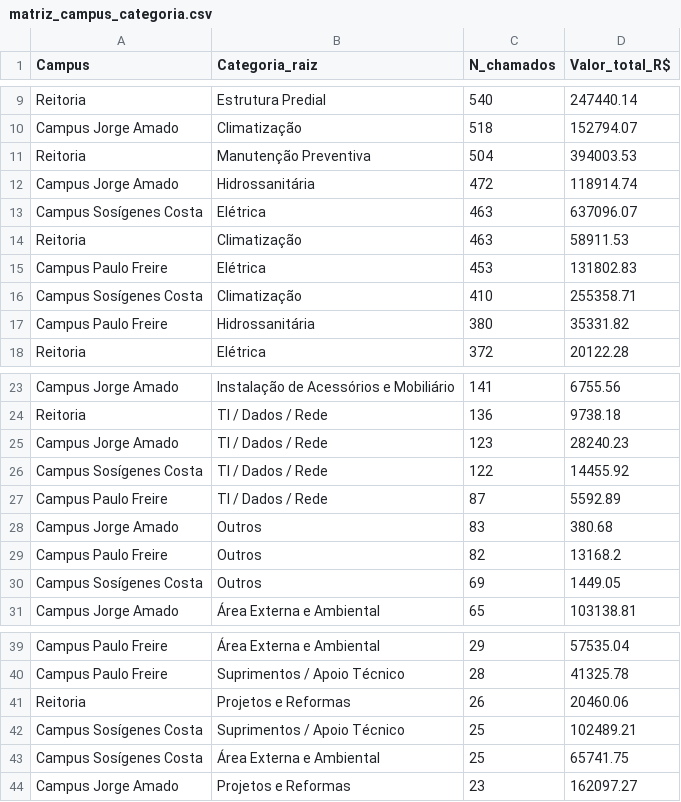
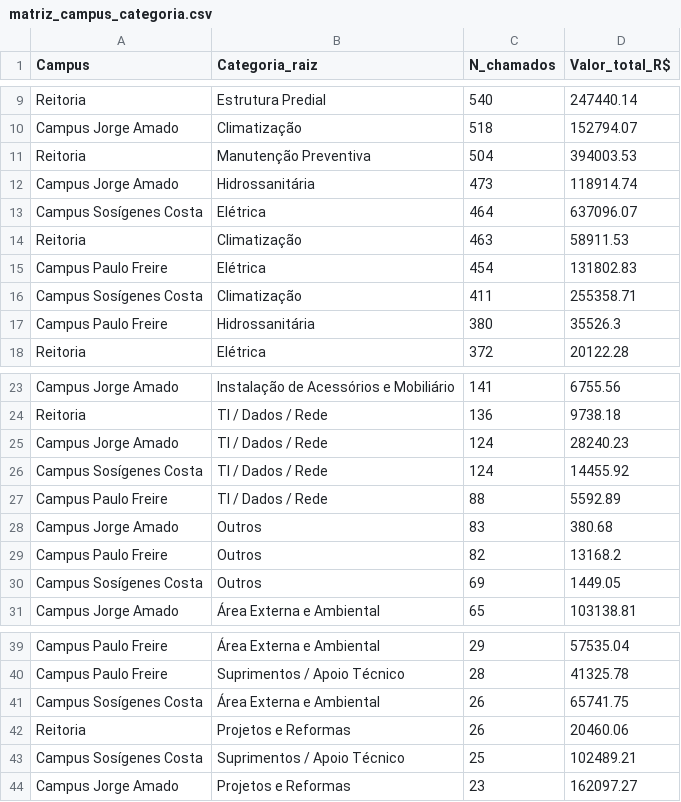
Before and after one commit to adinailson88/malha-estatisticas-associadas, a CSV file: dados_csv/matriz_campus_categoria.csv, drawn as a sheet; only a part is shown, gaps mark what is left out.

```diff
--- a/dados_csv/matriz_campus_categoria.csv
+++ b/dados_csv/matriz_campus_categoria.csv
@@ -11,8 +11,8 @@ Campus Jorge Amado,Climatização,518,152794.07
 Reitoria,Manutenção Preventiva,504,394003.53
-Campus Jorge Amado,Hidrossanitária,472,118914.74
-Campus Sosígenes Costa,Elétrica,463,637096.07
+Campus Jorge Amado,Hidrossanitária,473,118914.74
+Campus Sosígenes Costa,Elétrica,464,637096.07
 Reitoria,Climatização,463,58911.53
-Campus Paulo Freire,Elétrica,453,131802.83
-Campus Sosígenes Costa,Climatização,410,255358.71
-Campus Paulo Freire,Hidrossanitária,380,35331.82
+Campus Paulo Freire,Elétrica,454,131802.83
+Campus Sosígenes Costa,Climatização,411,255358.71
+Campus Paulo Freire,Hidrossanitária,380,35526.3
 Reitoria,Elétrica,372,20122.28
@@ -24,5 +24,5 @@ Campus Jorge Amado,Instalação de Acessórios e Mobiliário,141,6755.56
 Reitoria,TI / Dados / Rede,136,9738.18
-Campus Jorge Amado,TI / Dados / Rede,123,28240.23
-Campus Sosígenes Costa,TI / Dados / Rede,122,14455.92
-Campus Paulo Freire,TI / Dados / Rede,87,5592.89
+Campus Jorge Amado,TI / Dados / Rede,124,28240.23
+Campus Sosígenes Costa,TI / Dados / Rede,124,14455.92
+Campus Paulo Freire,TI / Dados / Rede,88,5592.89
 Campus Jorge Amado,Outros,83,380.68
@@ -40,5 +40,5 @@ Campus Paulo Freire,Área Externa e Ambiental,29,57535.04
 Campus Paulo Freire,Suprimentos / Apoio Técnico,28,41325.78
+Campus Sosígenes Costa,Área Externa e Ambiental,26,65741.75
 Reitoria,Projetos e Reformas,26,20460.06
 Campus Sosígenes Costa,Suprimentos / Apoio Técnico,25,102489.21
-Campus Sosígenes Costa,Área Externa e Ambiental,25,65741.75
 Campus Jorge Amado,Projetos e Reformas,23,162097.27
```
Also changed, not shown: dados_csv/ranking_campus.csv, dados_csv/ranking_categoria.csv, 16 other files.
